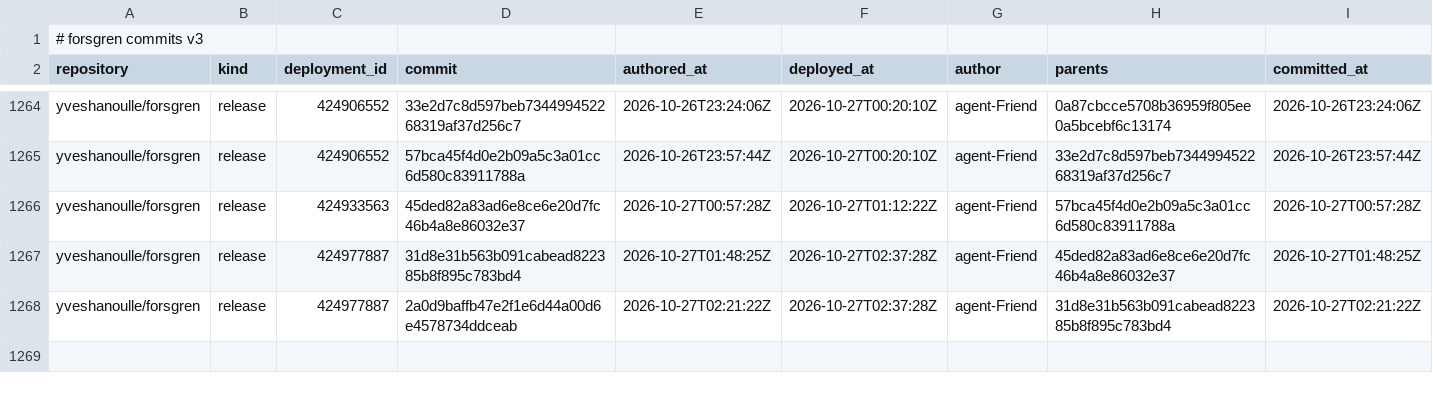
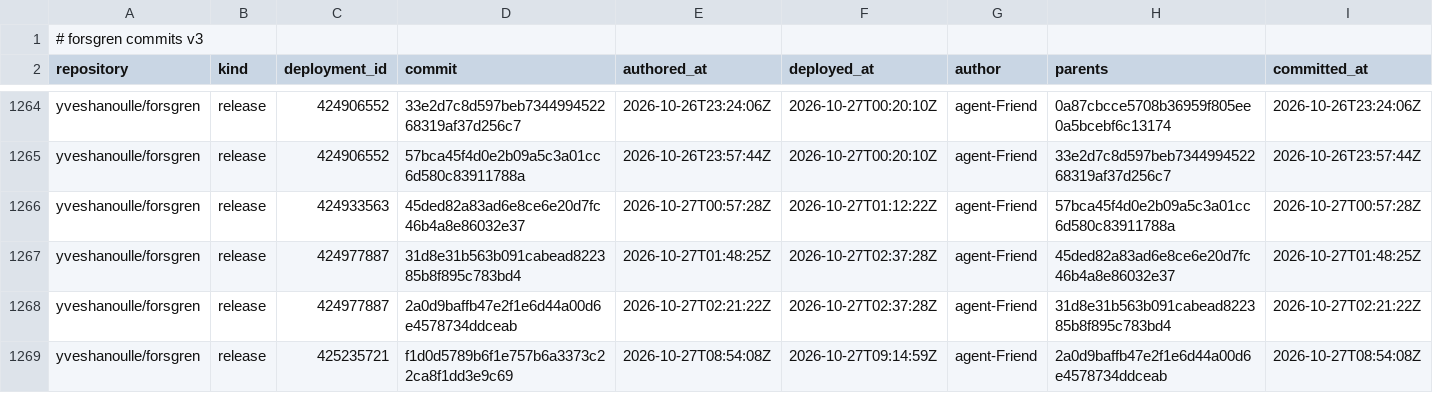
Before and after one commit to yveshanoulle/forsgren-metrics, a CSV file: data/commits.csv, drawn as a sheet; only a part is shown, gaps mark what is left out.

```diff
--- a/data/commits.csv
+++ b/data/commits.csv
@@ -1268 +1268,2 @@ yveshanoulle/forsgren,release,424977887,31d8e31b563b091cabead822385b8f895c783bd4
 yveshanoulle/forsgren,release,424977887,2a0d9baffb47e2f1e6d44a00d6e4578734ddceab,2026-10-27T02:21:22Z,2026-10-27T02:37:28Z,agent-Friend,31d8e31b563b091cabead822385b8f895c783bd4,2026-10-27T02:21:22Z
+yveshanoulle/forsgren,release,425235721,f1d0d5789b6f1e757b6a3373c22ca8f1dd3e9c69,2026-10-27T08:54:08Z,2026-10-27T09:14:59Z,agent-Friend,2a0d9baffb47e2f1e6d44a00d6e4578734ddceab,2026-10-27T08:54:08Z
```
Also changed, not shown: data/deployments.csv, data/issues.csv, 5 other files.
